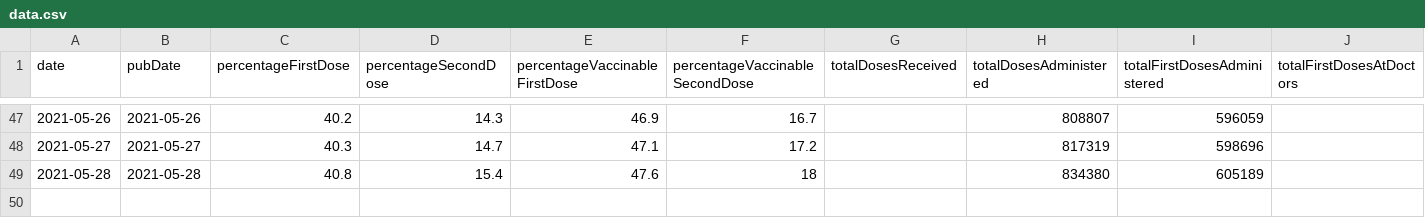
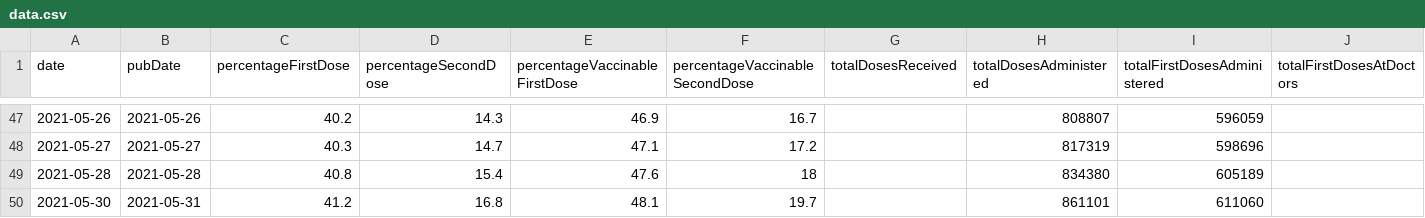
Before and after one commit to mathiasbynens/covid-19-vaccinations-munich, a CSV file: data/data.csv, drawn as a sheet; only a part is shown, gaps mark what is left out; rows hold the shown columns only; the diff names each change by its address in the sheet, - before the commit and + after, or states it on an @@ line.

Commit message:
Update CSV per latest data @ 2021-05-31T13:44:17.778Z

```diff
--- a/data/data.csv
+++ b/data/data.csv
+row 50: 2021-05-30 | 2021-05-31 | 41.2 | 16.8 | 48.1 | 19.7 |  | 861101 | 611060
```
